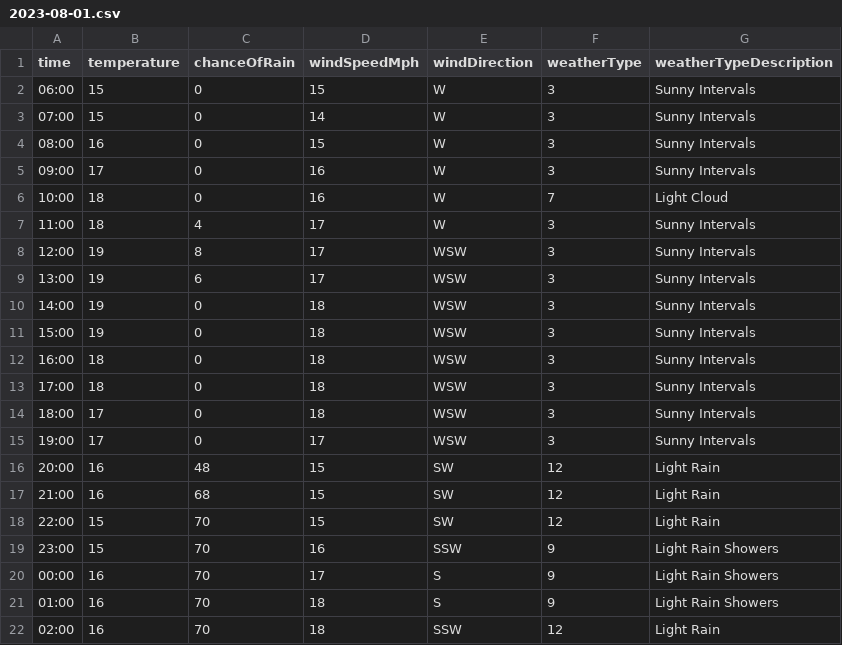
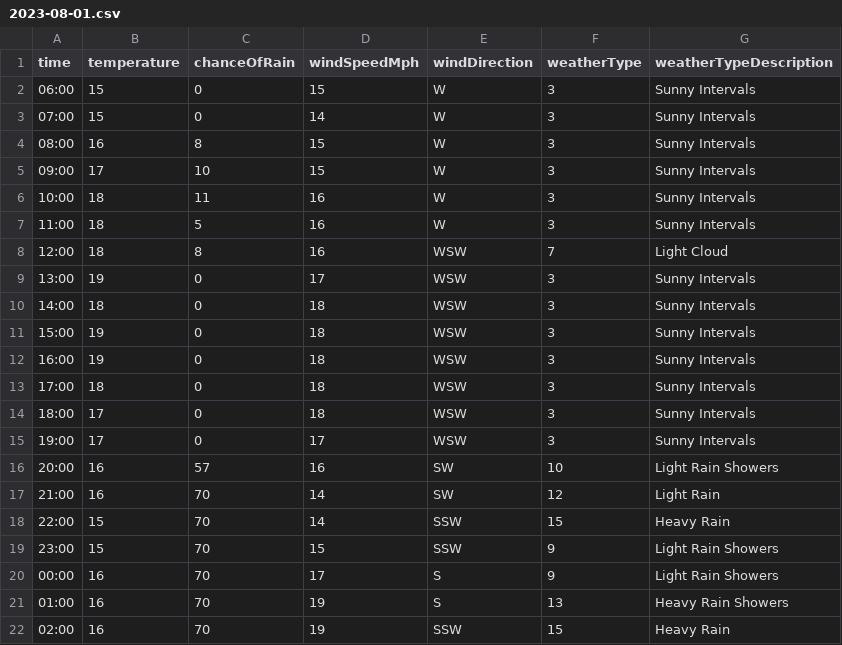
Before and after one commit to djcarter85/studland, a CSV file: _data/weather/2023-08-01.csv, drawn as a sheet; only a part is shown; the diff covers the shown part only.

Commit message:
9c6f0a00-95da-456c-abf2-937533b3720a

```diff
--- a/_data/weather/2023-08-01.csv
+++ b/_data/weather/2023-08-01.csv
@@ -3,11 +3,11 @@ time,temperature,chanceOfRain,windSpeedMph,windDirection,weatherType,weatherType
 07:00,15,0,14,W,3,Sunny Intervals
-08:00,16,0,15,W,3,Sunny Intervals
-09:00,17,0,16,W,3,Sunny Intervals
-10:00,18,0,16,W,7,Light Cloud
-11:00,18,4,17,W,3,Sunny Intervals
-12:00,19,8,17,WSW,3,Sunny Intervals
-13:00,19,6,17,WSW,3,Sunny Intervals
-14:00,19,0,18,WSW,3,Sunny Intervals
+08:00,16,8,15,W,3,Sunny Intervals
+09:00,17,10,15,W,3,Sunny Intervals
+10:00,18,11,16,W,3,Sunny Intervals
+11:00,18,5,16,W,3,Sunny Intervals
+12:00,18,8,16,WSW,7,Light Cloud
+13:00,19,0,17,WSW,3,Sunny Intervals
+14:00,18,0,18,WSW,3,Sunny Intervals
 15:00,19,0,18,WSW,3,Sunny Intervals
-16:00,18,0,18,WSW,3,Sunny Intervals
+16:00,19,0,18,WSW,3,Sunny Intervals
 17:00,18,0,18,WSW,3,Sunny Intervals
@@ -15,8 +15,8 @@ time,temperature,chanceOfRain,windSpeedMph,windDirection,weatherType,weatherType
 19:00,17,0,17,WSW,3,Sunny Intervals
-20:00,16,48,15,SW,12,Light Rain
-21:00,16,68,15,SW,12,Light Rain
-22:00,15,70,15,SW,12,Light Rain
-23:00,15,70,16,SSW,9,Light Rain Showers
+20:00,16,57,16,SW,10,Light Rain Showers
+21:00,16,70,14,SW,12,Light Rain
+22:00,15,70,14,SSW,15,Heavy Rain
+23:00,15,70,15,SSW,9,Light Rain Showers
 00:00,16,70,17,S,9,Light Rain Showers
-01:00,16,70,18,S,9,Light Rain Showers
-02:00,16,70,18,SSW,12,Light Rain
+01:00,16,70,19,S,13,Heavy Rain Showers
+02:00,16,70,19,SSW,15,Heavy Rain
```
Also changed, not shown: 13 edited cells elsewhere in this file.
